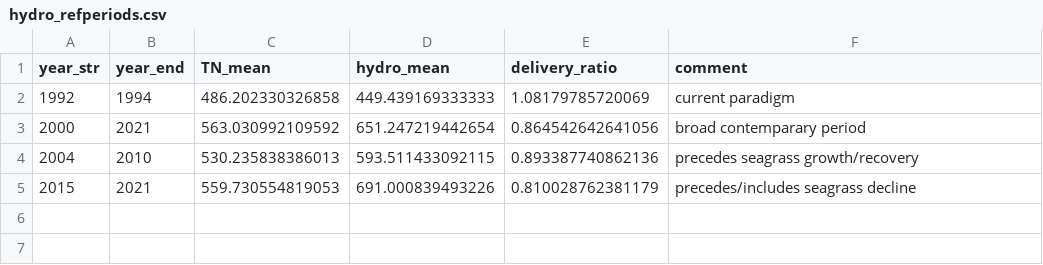
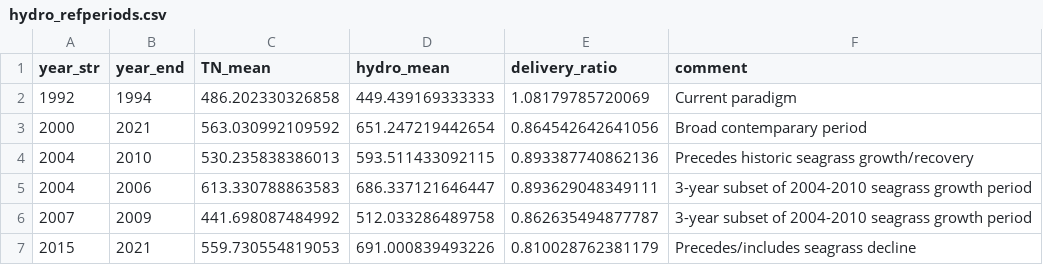
Before and after one commit to tbep-tech/otbasscap-data, a CSV file: data/hydro_refperiods.csv, drawn as a sheet.

Commit message:
added more alternative ref periods

```diff
--- a/data/hydro_refperiods.csv
+++ b/data/hydro_refperiods.csv
@@ -1,5 +1,7 @@
 "year_str","year_end","TN_mean","hydro_mean","delivery_ratio","comment"
-1992,1994,486.202330326858,449.439169333333,1.08179785720069,"current paradigm"
-2000,2021,563.030992109592,651.247219442654,0.864542642641056,"broad contemparary period"
-2004,2010,530.235838386013,593.511433092115,0.893387740862136,"precedes seagrass growth/recovery"
-2015,2021,559.730554819053,691.000839493226,0.810028762381179,"precedes/includes seagrass decline"
+1992,1994,486.202330326858,449.439169333333,1.08179785720069,"Current paradigm"
+2000,2021,563.030992109592,651.247219442654,0.864542642641056,"Broad contemparary period"
+2004,2010,530.235838386013,593.511433092115,0.893387740862136,"Precedes historic seagrass growth/recovery"
+2004,2006,613.330788863583,686.337121646447,0.893629048349111,"3-year subset of 2004-2010 seagrass growth period"
+2007,2009,441.698087484992,512.033286489758,0.862635494877787,"3-year subset of 2004-2010 seagrass growth period"
+2015,2021,559.730554819053,691.000839493226,0.810028762381179,"Precedes/includes seagrass decline"
```
Also changed, not shown: 1 other file.
